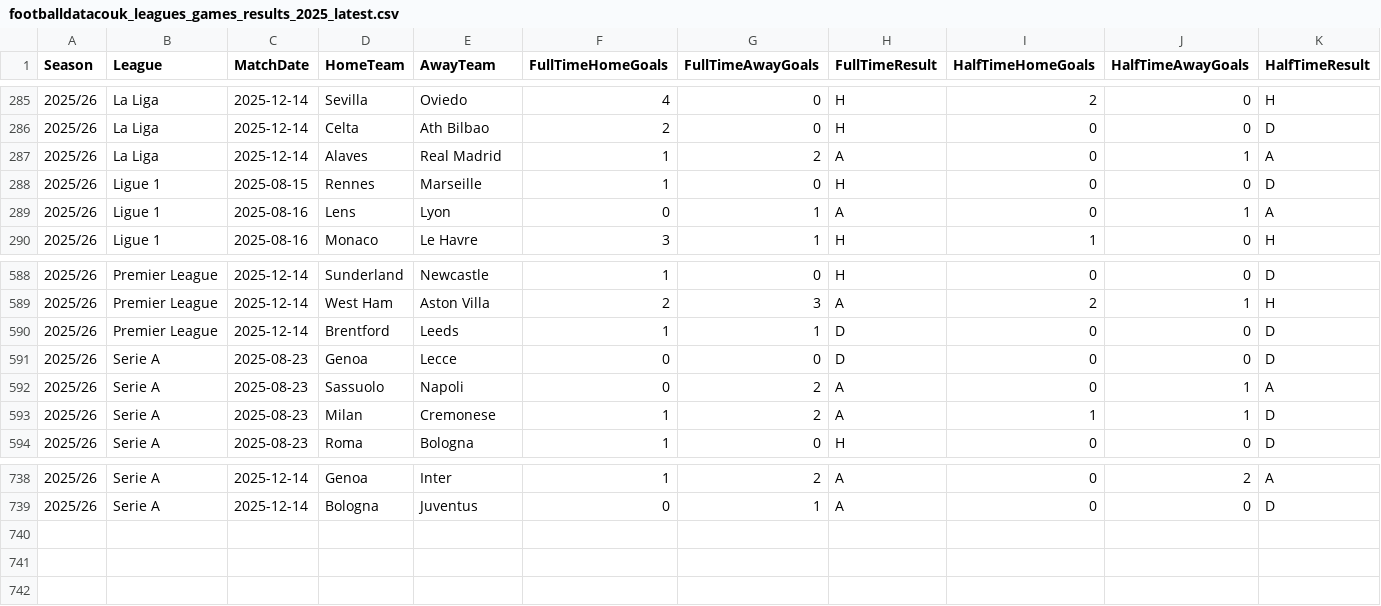
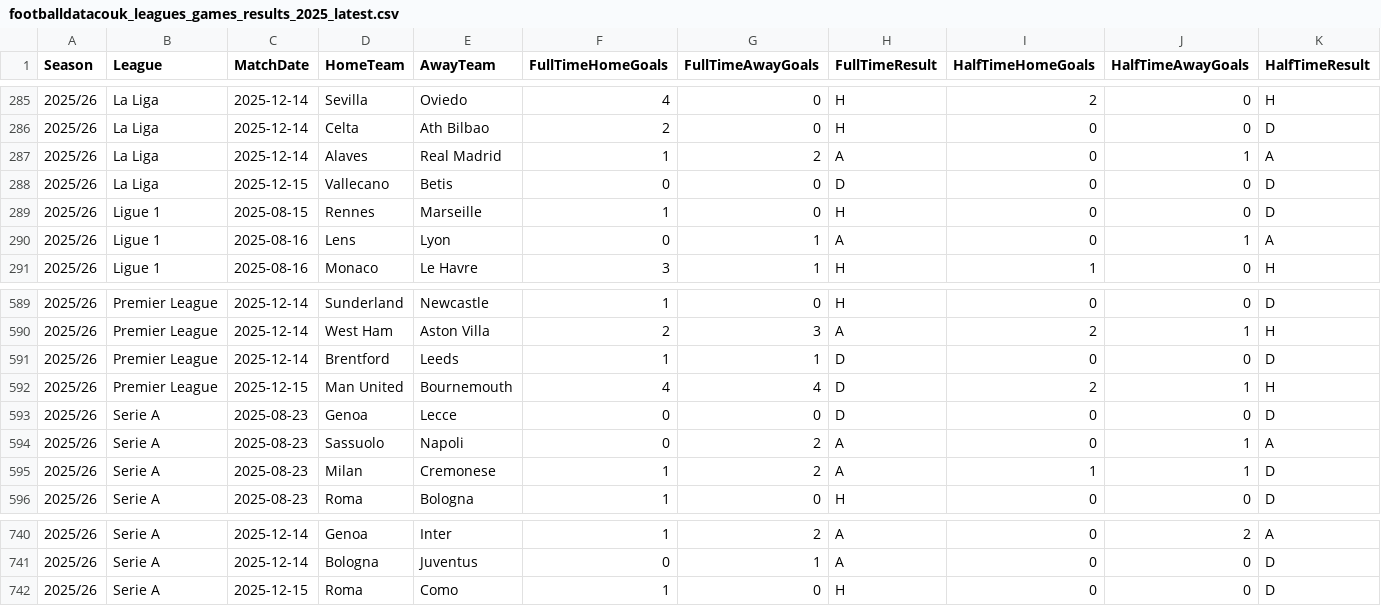
Before and after one commit to vibedatascience/footballdatacouk_leagues_games_results_big5, a CSV file: footballdatacouk_leagues_games_results_2025_latest.csv, drawn as a sheet; only a part is shown, gaps mark what is left out; rows hold the shown columns only; the diff names each change by its address in the sheet, - before the commit and + after, or states it on an @@ line.

Commit message:
Auto-update: Football data 2025-12-17

```diff
--- a/footballdatacouk_leagues_games_results_2025_latest.csv
+++ b/footballdatacouk_leagues_games_results_2025_latest.csv
+row 288: 2025/26 | La Liga | 2025-12-15 | Vallecano | Betis | 0 | 0 | D | 0 | 0 | D
+row 592: 2025/26 | Premier League | 2025-12-15 | Man United | Bournemouth | 4 | 4 | D | 2 | 1 | H
+row 742: 2025/26 | Serie A | 2025-12-15 | Roma | Como | 1 | 0 | H | 0 | 0 | D
```
Also changed, not shown: 1 other file.
